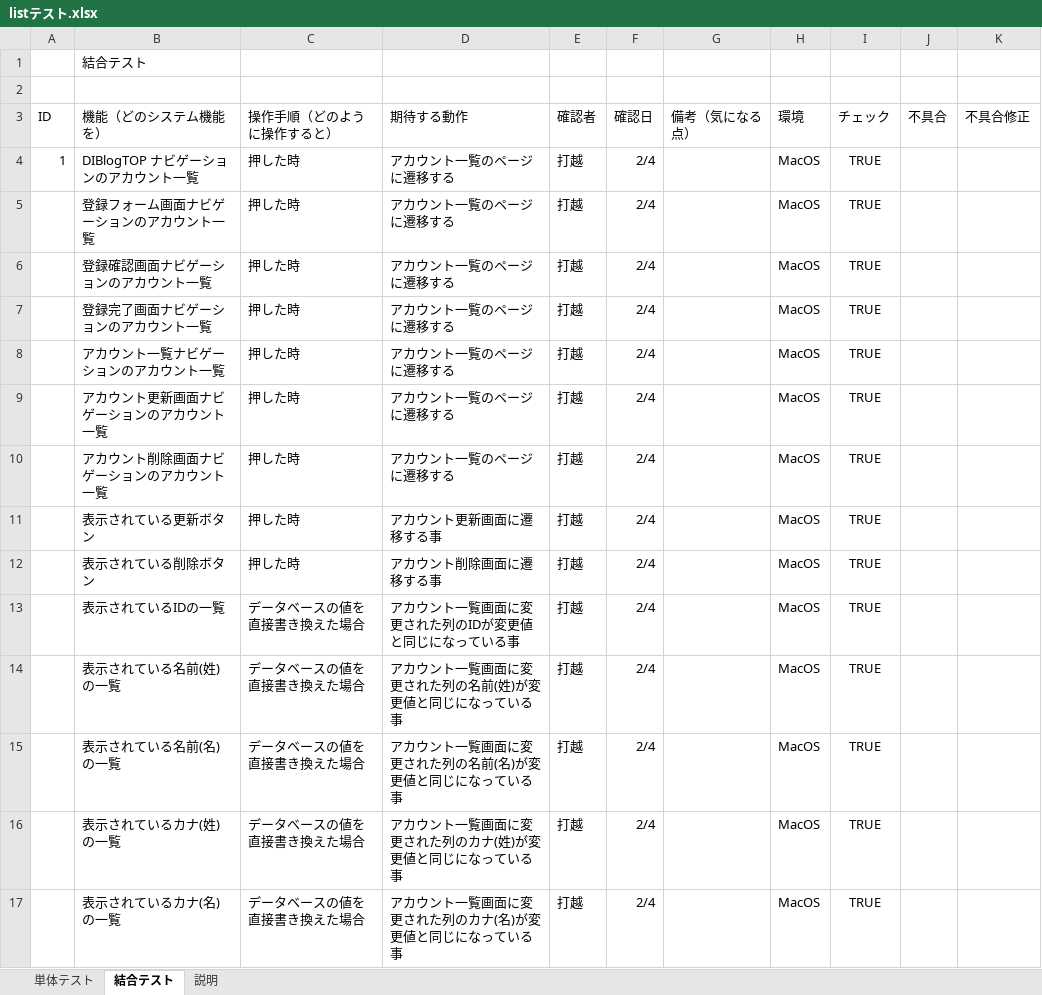
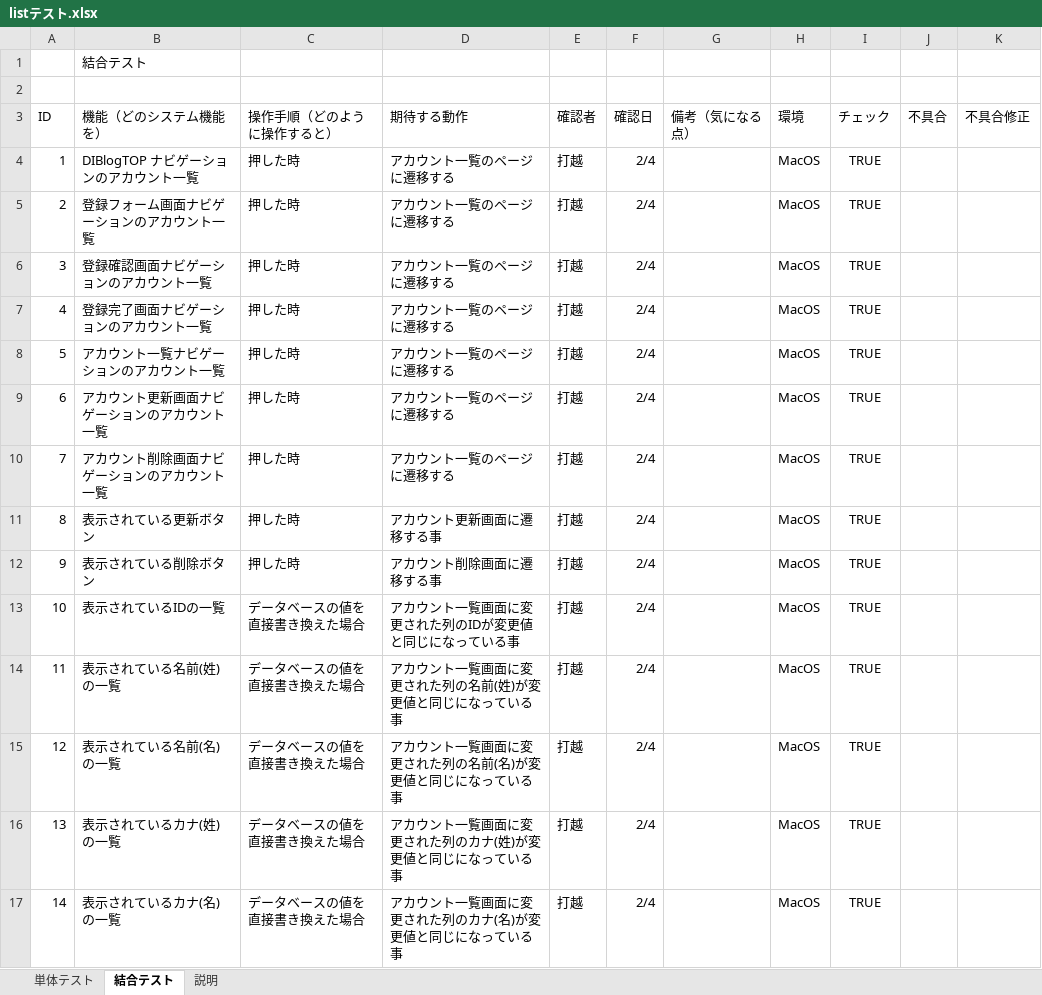
Before and after one commit to uchikosi/Registration, an Excel workbook: 資料/listテスト.xlsx, sheet 結合テスト, drawn as a sheet; only a part is shown; values as stored, in another font and other column widths than the file's, no borders; charts and pictures not drawn; the diff covers the shown part only; the diff names each change by its address in the sheet, - before the commit and + after, or states it on an @@ line.

Commit message:
テスト項目の追加とテスト実施

```diff
--- a/資料/listテスト.xlsx (sheet 結合テスト)
+++ b/資料/listテスト.xlsx (sheet 結合テスト)
-A5 (ID): (empty)
+A5 (ID): 2
-A6 (ID): (empty)
+A6 (ID): 3
-A7 (ID): (empty)
+A7 (ID): 4
-A8 (ID): (empty)
+A8 (ID): 5
-A9 (ID): (empty)
+A9 (ID): 6
-A10 (ID): (empty)
+A10 (ID): 7
-A11 (ID): (empty)
+A11 (ID): 8
-A12 (ID): (empty)
+A12 (ID): 9
-A13 (ID): (empty)
+A13 (ID): 10
-A14 (ID): (empty)
+A14 (ID): 11
-A15 (ID): (empty)
+A15 (ID): 12
-A16 (ID): (empty)
+A16 (ID): 13
-A17 (ID): (empty)
+A17 (ID): 14
```
Also changed, not shown: 67 added rows and 20 edited cells elsewhere in this sheet, sheet 単体テスト.
